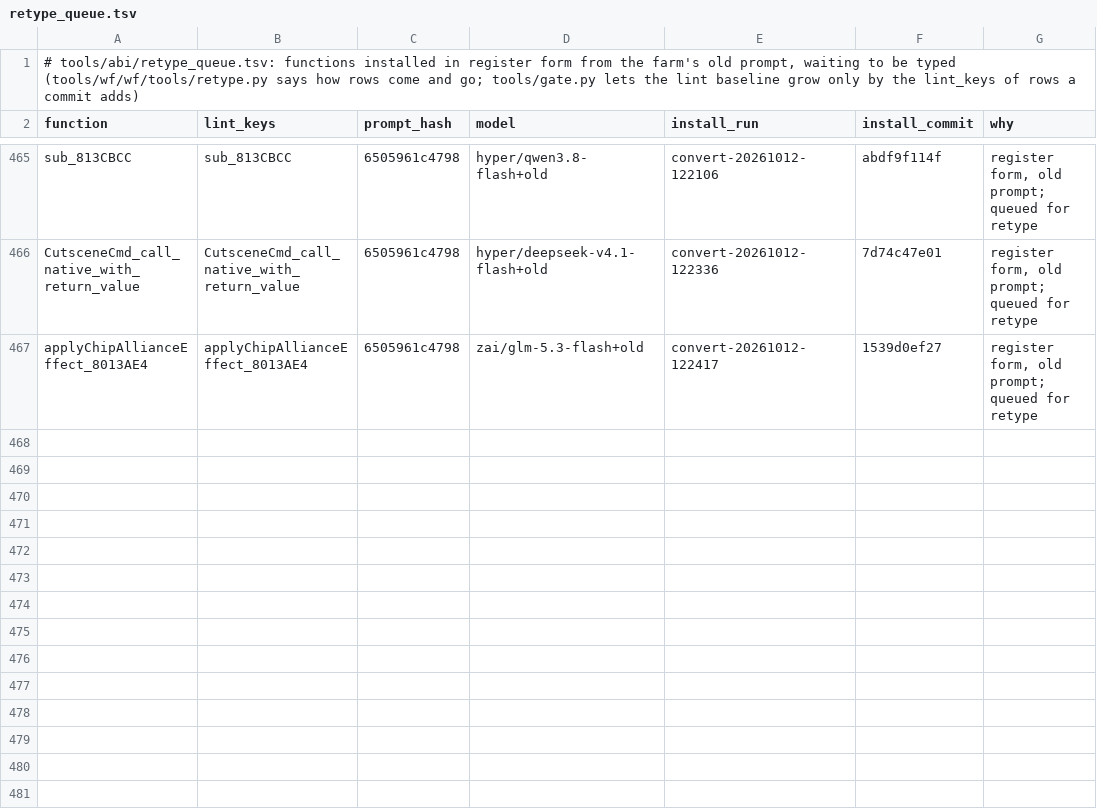
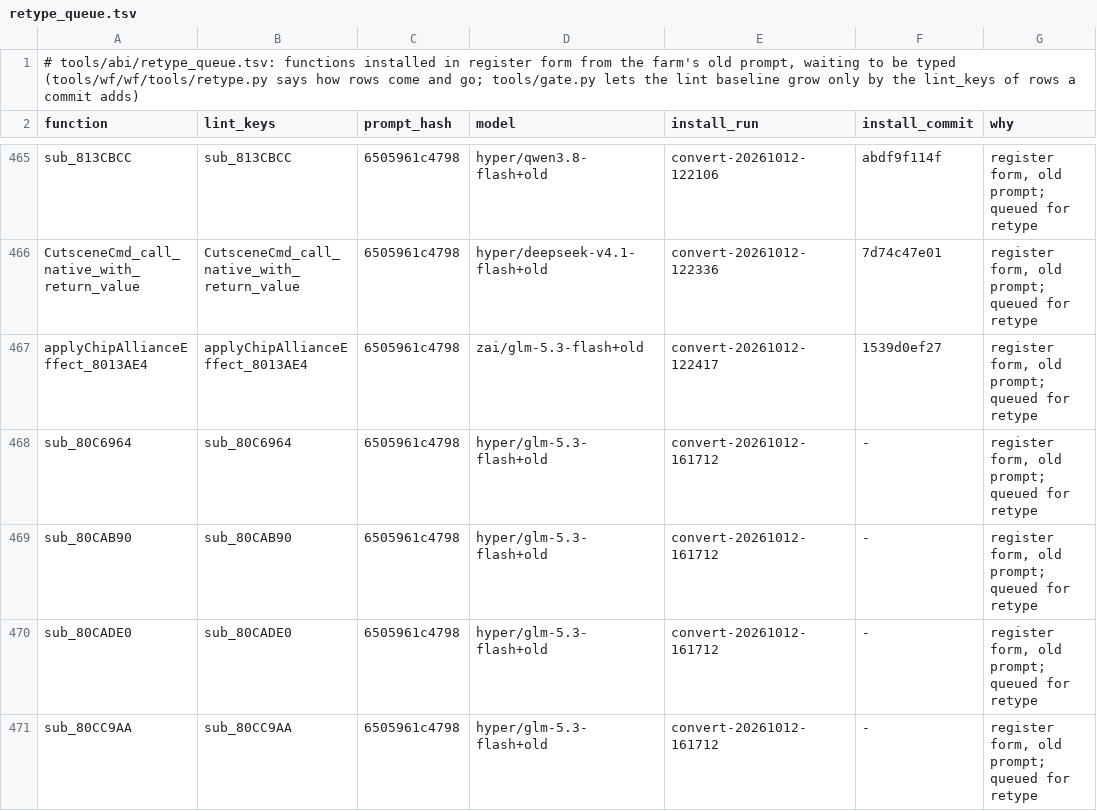
Before and after one commit to alex-berliner/bn6f-recomp, a TSV file: tools/abi/retype_queue.tsv, drawn as a sheet; only a part is shown, gaps mark what is left out; the diff names each change by its address in the sheet, - before the commit and + after, or states it on an @@ line.

```diff
--- a/tools/abi/retype_queue.tsv
+++ b/tools/abi/retype_queue.tsv
+row 468: sub_80C6964 | sub_80C6964 | 6505961c4798 | hyper/glm-5.3-flash+old | convert-20261012-161712 | - | register form, old prompt; queued for retype
+row 469: sub_80CAB90 | sub_80CAB90 | 6505961c4798 | hyper/glm-5.3-flash+old | convert-20261012-161712 | - | register form, old prompt; queued for retype
+row 470: sub_80CADE0 | sub_80CADE0 | 6505961c4798 | hyper/glm-5.3-flash+old | convert-20261012-161712 | - | register form, old prompt; queued for retype
+row 471: sub_80CC9AA | sub_80CC9AA | 6505961c4798 | hyper/glm-5.3-flash+old | convert-20261012-161712 | - | register form, old prompt; queued for retype
```
Also changed, not shown: 3 other files.
